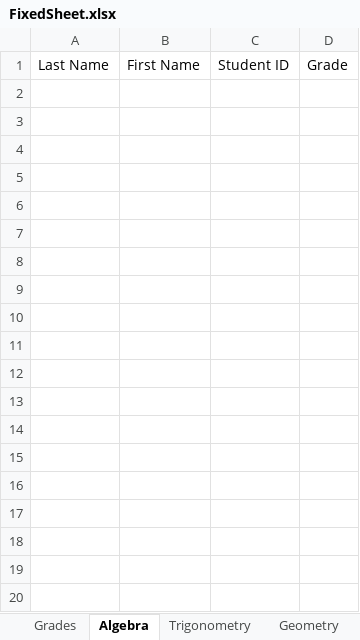
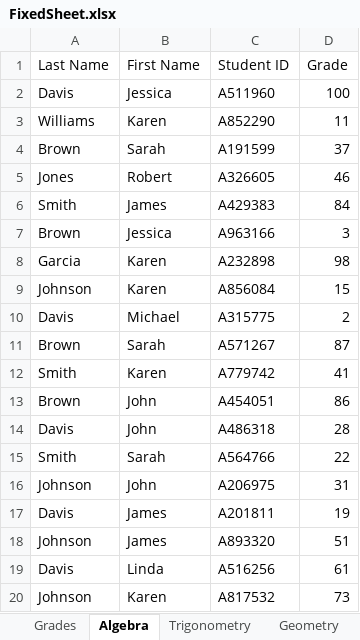
Before and after one commit to pbangelee/P3GroupProject, an Excel workbook: FixedSheet.xlsx, sheet Algebra, drawn as a sheet; only a part is shown; values as stored, in another font and other column widths than the file's, no borders; the diff covers the shown part only; the diff names each change by its address in the sheet, - before the commit and + after, or states it on an @@ line.

```diff
--- a/FixedSheet.xlsx (sheet Algebra)
+++ b/FixedSheet.xlsx (sheet Algebra)
+row 2: Davis | Jessica | A511960 | 100
+row 3: Williams | Karen | A852290 | 11
+row 4: Brown | Sarah | A191599 | 37
+row 5: Jones | Robert | A326605 | 46
+row 6: Smith | James | A429383 | 84
+row 7: Brown | Jessica | A963166 | 3
+row 8: Garcia | Karen | A232898 | 98
+row 9: Johnson | Karen | A856084 | 15
+row 10: Davis | Michael | A315775 | 2
+row 11: Brown | Sarah | A571267 | 87
+row 12: Smith | Karen | A779742 | 41
+row 13: Brown | John | A454051 | 86
+row 14: Davis | John | A486318 | 28
+row 15: Smith | Sarah | A564766 | 22
+row 16: Johnson | John | A206975 | 31
+row 17: Davis | James | A201811 | 19
+row 18: Johnson | James | A893320 | 51
+row 19: Davis | Linda | A516256 | 61
+row 20: Johnson | Karen | A817532 | 73
```
Also changed, not shown: 21 added rows elsewhere in this sheet, sheet Statistics, sheet Trigonometry, sheet Geometry, sheet Calculus, 1 other file.
